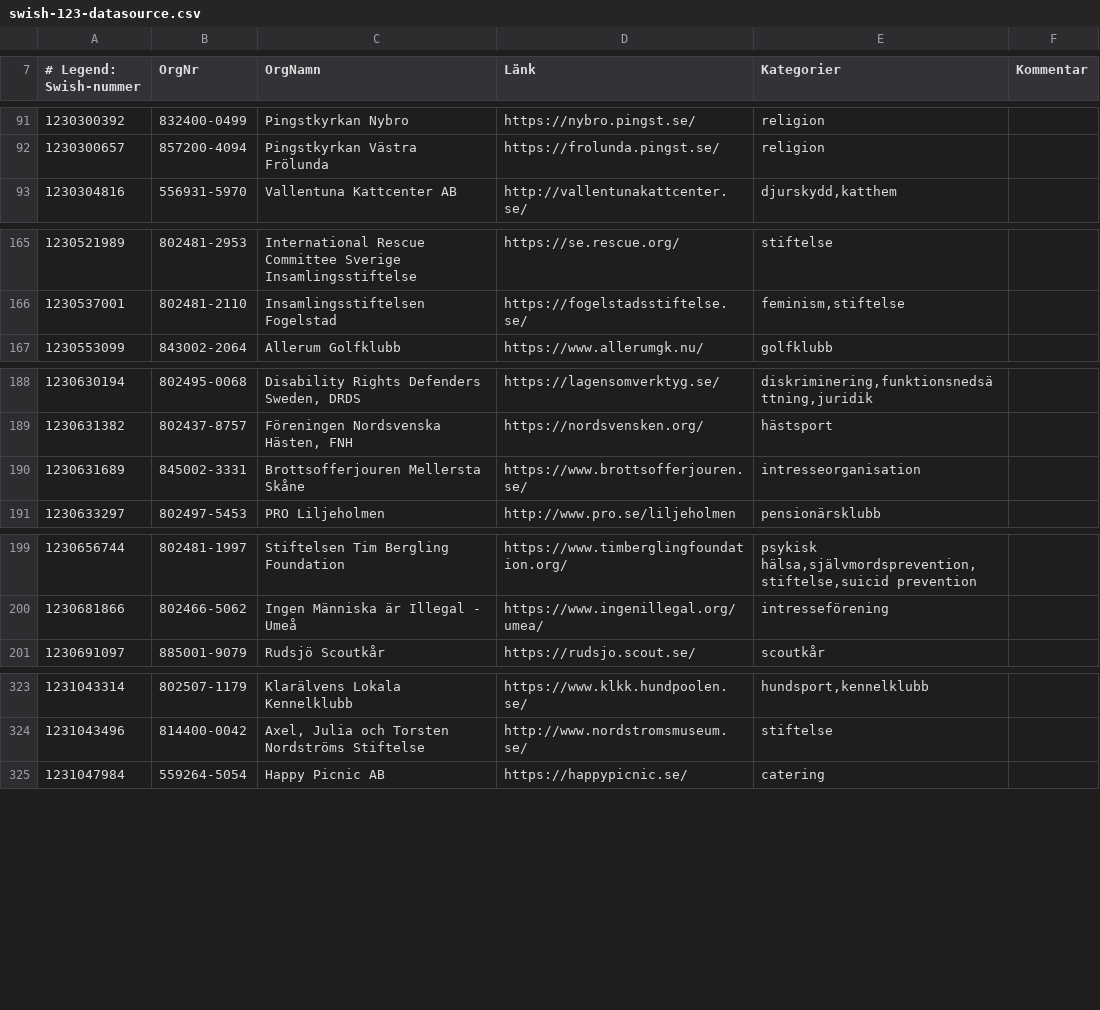
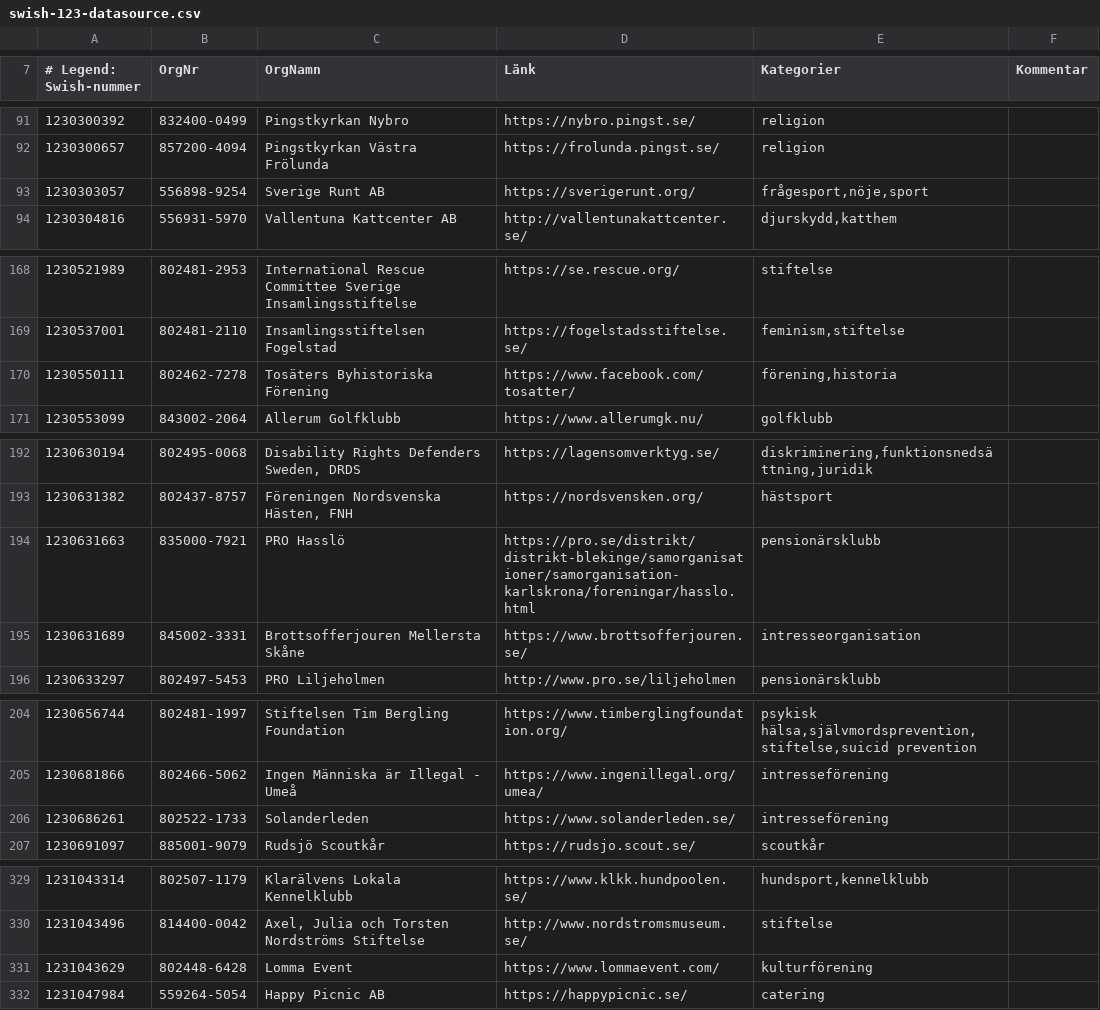
Before and after one commit to cisene/swish-123, a CSV file: text/swish-123-datasource.csv, drawn as a sheet; only a part is shown, gaps mark what is left out; the diff covers the shown part only.

```diff
--- a/text/swish-123-datasource.csv
+++ b/text/swish-123-datasource.csv
@@ -92,2 +92,3 @@
 "1230300657","857200-4094","Pingstkyrkan Västra Frölunda","https://frolunda.pingst.se/","religion",""
+"1230303057","556898-9254","Sverige Runt AB","https://sverigerunt.org/","frågesport,nöje,sport",""
 "1230304816","556931-5970","Vallentuna Kattcenter AB","http://vallentunakattcenter.se/","djurskydd,katthem",""
@@ -166,2 +169,3 @@
 "1230537001","802481-2110","Insamlingsstiftelsen Fogelstad","https://fogelstadsstiftelse.se/","feminism,stiftelse",""
+"1230550111","802462-7278","Tosäters Byhistoriska Förening","https://www.facebook.com/tosatter/","förening,historia",""
 "1230553099","843002-2064","Allerum Golfklubb","https://www.allerumgk.nu/","golfklubb",""
@@ -189,2 +193,3 @@
 "1230631382","802437-8757","Föreningen Nordsvenska Hästen, FNH","https://nordsvensken.org/","hästsport",""
+"1230631663","835000-7921","PRO Hasslö","https://pro.se/distrikt/distrikt-blekinge/samorganisationer/samorganisation-karlskrona/foreningar/hasslo.html","pensionärsklubb",""
 "1230631689","845002-3331","Brottsofferjouren Mellersta Skåne","https://www.brottsofferjouren.se/","intresseorganisation",""
@@ -200,2 +205,3 @@
 "1230681866","802466-5062","Ingen Människa är Illegal - Umeå","https://www.ingenillegal.org/umea/","intresseförening",""
+"1230686261","802522-1733","Solanderleden","https://www.solanderleden.se/","intresseförening",""
 "1230691097","885001-9079","Rudsjö Scoutkår","https://rudsjo.scout.se/","scoutkår",""
@@ -324,2 +330,3 @@
 "1231043496","814400-0042","Axel, Julia och Torsten Nordströms Stiftelse","http://www.nordstromsmuseum.se/","stiftelse",""
+"1231043629","802448-6428","Lomma Event","https://www.lommaevent.com/","kulturförening",""
 "1231047984","559264-5054","Happy Picnic AB","https://happypicnic.se/","catering",""
```
Also changed, not shown: 28 added rows and 2 edited cells elsewhere in this file, text/swish-123-datasource.tsv, 4 other files.
